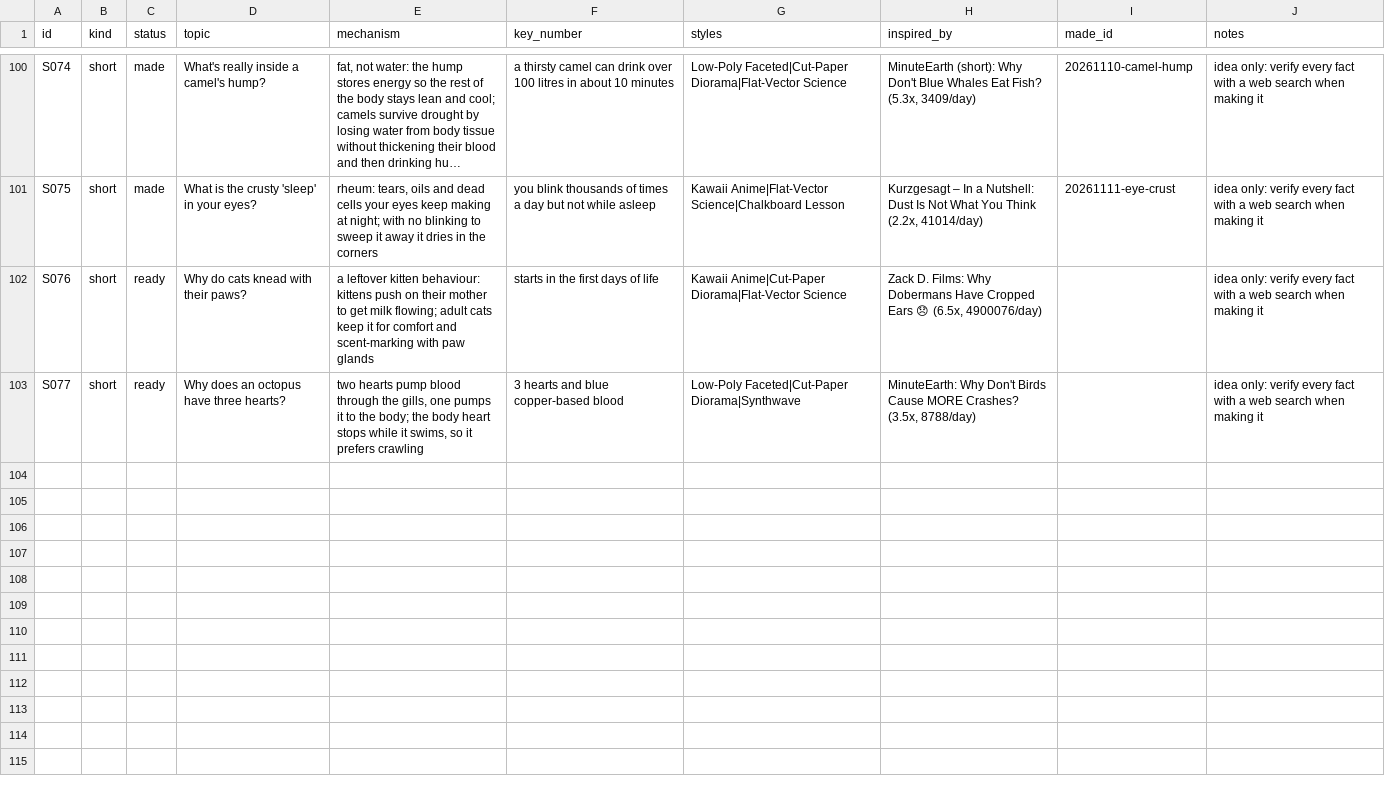
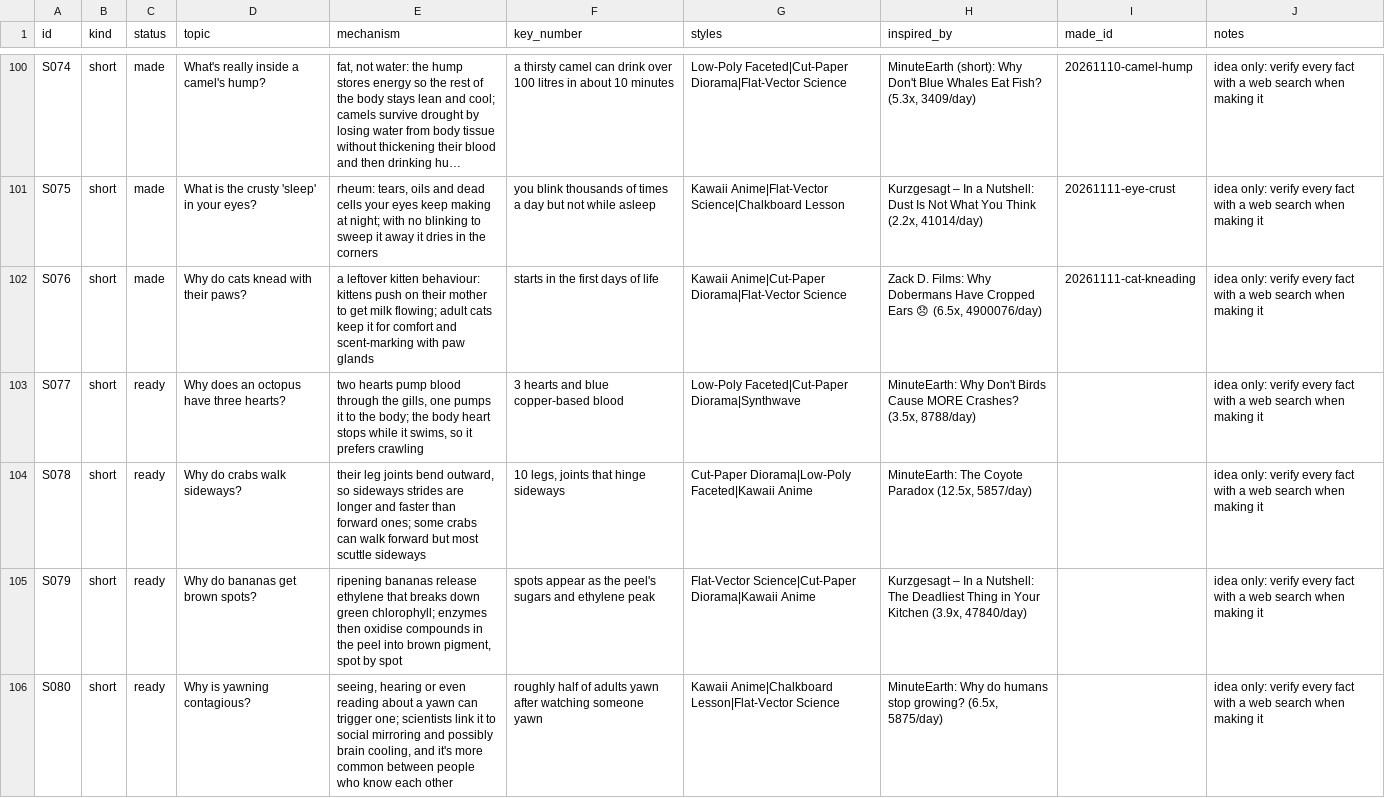
Before and after one commit to akachwaha27/shorts-autopilot, a CSV file: explainer/topics/queue.csv, drawn as a sheet; only a part is shown, gaps mark what is left out; long unchanged cells end in …; the diff names each change by its address in the sheet, - before the commit and + after, or states it on an @@ line.

```diff
--- a/explainer/topics/queue.csv
+++ b/explainer/topics/queue.csv
-C102 (status): ready
+C102 (status): made
-I102 (made_id): (empty)
+I102 (made_id): 20261111-cat-kneading
+row 104: S078 | short | ready | Why do crabs walk sideways? | their leg joints bend outward, so sideways strides are longer and faster than forward ones; some crabs can walk forward but most scuttle sideways | 10 legs, joints that hinge sideways | Cut-Paper Diorama|Low-Poly Faceted|Kawaii Anime | MinuteEarth: The Coyote Paradox (12.5x, 5857/day) |  | idea only: verify every fact with a web search when making it
+row 105: S079 | short | ready | Why do bananas get brown spots? | ripening bananas release ethylene that breaks down green chlorophyll; enzymes then oxidise compounds in the peel into brown pigment, spot by spot | spots appear as the peel's sugars and ethylene peak | Flat-Vector Science|Cut-Paper Diorama|Kawaii Anime | Kurzgesagt – In a Nutshell: The Deadliest Thing in Your Kitchen (3.9x, 47840/day) |  | idea only: verify every fact with a web search when making it
+row 106: S080 | short | ready | Why is yawning contagious? | seeing, hearing or even reading about a yawn can trigger one; scientists link it to social mirroring and possibly brain cooling, and it's more common between people who know each other | roughly half of adults yawn after watching someone yawn | Kawaii Anime|Chalkboard Lesson|Flat-Vector Science | MinuteEarth: Why do humans stop growing? (6.5x, 5875/day) |  | idea only: verify every fact with a web search when making it
```
Also changed, not shown: 5 other files.
